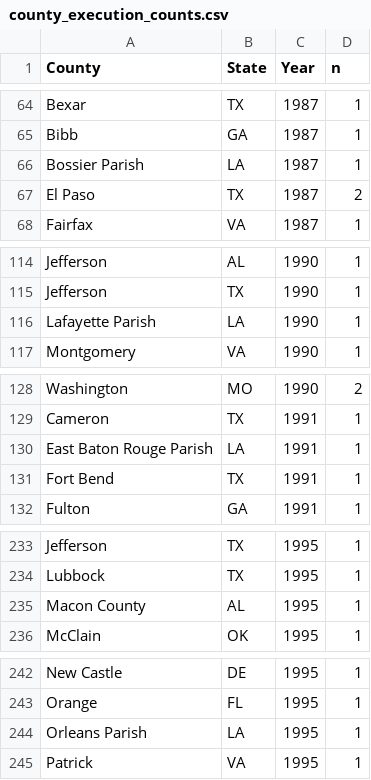
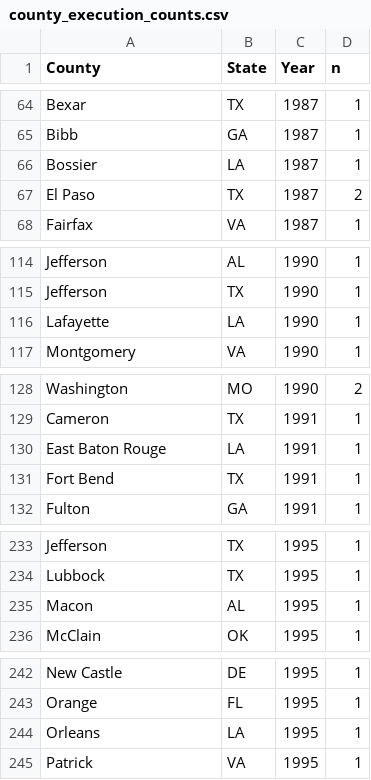
Before and after one commit to heymatthenry/county-execution-data, a CSV file: data/county_execution_counts.csv, drawn as a sheet; only a part is shown, gaps mark what is left out; the diff covers the shown part only.

```diff
--- a/data/county_execution_counts.csv
+++ b/data/county_execution_counts.csv
@@ -65,3 +65,3 @@
 "Bibb","GA",1987,1
-"Bossier Parish","LA",1987,1
+"Bossier","LA",1987,1
 "El Paso","TX",1987,2
@@ -115,3 +115,3 @@
 "Jefferson","TX",1990,1
-"Lafayette Parish","LA",1990,1
+"Lafayette","LA",1990,1
 "Montgomery","VA",1990,1
@@ -129,3 +129,3 @@
 "Cameron","TX",1991,1
-"East Baton Rouge Parish","LA",1991,1
+"East Baton Rouge","LA",1991,1
 "Fort Bend","TX",1991,1
@@ -234,3 +234,3 @@
 "Lubbock","TX",1995,1
-"Macon County","AL",1995,1
+"Macon","AL",1995,1
 "McClain","OK",1995,1
@@ -243,3 +243,3 @@
 "Orange","FL",1995,1
-"Orleans Parish","LA",1995,1
+"Orleans","LA",1995,1
 "Patrick","VA",1995,1
```
Also changed, not shown: 3 added rows, 3 removed rows and 21 edited cells elsewhere in this file, 1 other file.
